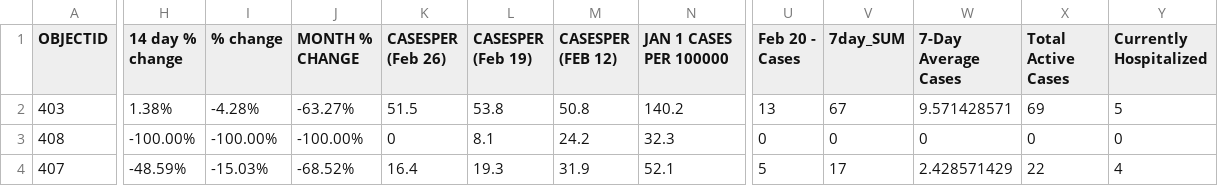
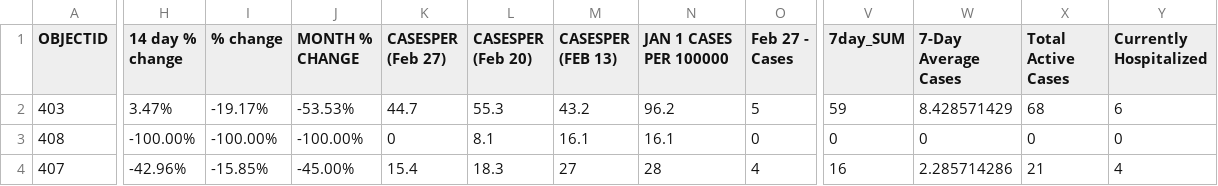
Before and after one commit to NoahCornish/durhamregionCOVID-19, a CSV file: updated_durham_COVID19.csv, drawn as a sheet; only a part is shown, gaps mark what is left out; removed rows and columns are numbered as before the commit, all else as after; the diff covers the shown part only; the diff names each change by its address in the sheet, - before the commit and + after, or states it on an @@ line.

Commit message:
Add files via upload

```diff
--- a/updated_durham_COVID19.csv
+++ b/updated_durham_COVID19.csv
+column O (Feb 27 - Cases), rows 2-4: 5 | 0 | 4
-column U (Feb 20 - Cases), rows 2-4: 13 | 0 | 5
-K1: CASESPER (Feb 26)
+K1: CASESPER (Feb 27)
-L1: CASESPER (Feb 19)
+L1: CASESPER (Feb 20)
-M1: CASESPER (FEB 12)
+M1: CASESPER (FEB 13)
-H2 (14 day % change): 1.38%
+H2 (14 day % change): 3.47%
-I2 (% change): -4.28%
+I2 (% change): -19.17%
-J2 (MONTH % CHANGE): -63.27%
+J2 (MONTH % CHANGE): -53.53%
-K2 (CASESPER (Feb 27)): 51.5
+K2 (CASESPER (Feb 27)): 44.7
-L2 (CASESPER (Feb 20)): 53.8
+L2 (CASESPER (Feb 20)): 55.3
-M2 (CASESPER (FEB 13)): 50.8
+M2 (CASESPER (FEB 13)): 43.2
-N2 (JAN 1 CASES PER 100000): 140.2
+N2 (JAN 1 CASES PER 100000): 96.2
-V2 (7day_SUM): 67
+V2 (7day_SUM): 59
-W2 (7-Day Average Cases): 9.571428571
+W2 (7-Day Average Cases): 8.428571429
-X2 (Total Active Cases): 69
+X2 (Total Active Cases): 68
-Y2 (Currently Hospitalized): 5
+Y2 (Currently Hospitalized): 6
-M3 (CASESPER (FEB 13)): 24.2
+M3 (CASESPER (FEB 13)): 16.1
-N3 (JAN 1 CASES PER 100000): 32.3
+N3 (JAN 1 CASES PER 100000): 16.1
-H4 (14 day % change): -48.59%
+H4 (14 day % change): -42.96%
-I4 (% change): -15.03%
+I4 (% change): -15.85%
-J4 (MONTH % CHANGE): -68.52%
+J4 (MONTH % CHANGE): -45.00%
-K4 (CASESPER (Feb 27)): 16.4
+K4 (CASESPER (Feb 27)): 15.4
-L4 (CASESPER (Feb 20)): 19.3
+L4 (CASESPER (Feb 20)): 18.3
-M4 (CASESPER (FEB 13)): 31.9
+M4 (CASESPER (FEB 13)): 27
-N4 (JAN 1 CASES PER 100000): 52.1
+N4 (JAN 1 CASES PER 100000): 28
-V4 (7day_SUM): 17
+V4 (7day_SUM): 16
-W4 (7-Day Average Cases): 2.428571429
+W4 (7-Day Average Cases): 2.285714286
-X4 (Total Active Cases): 22
+X4 (Total Active Cases): 21
```
Also changed, not shown: 43 edited cells elsewhere in this file.
